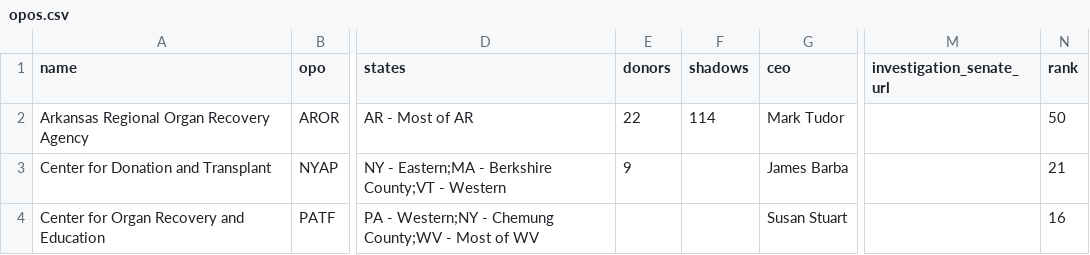
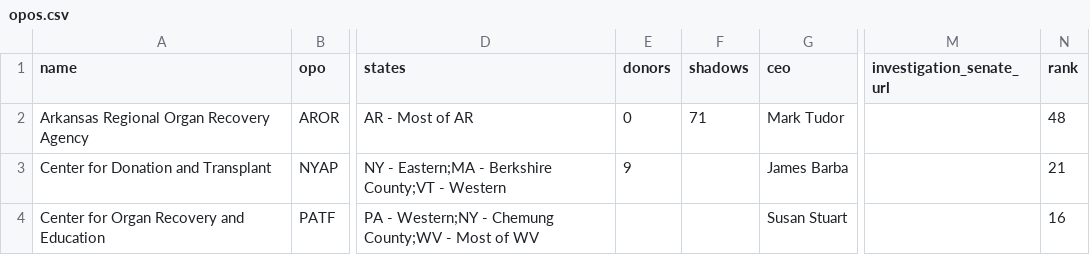
Before and after one commit to organize-org/opo-data, a CSV file: src/data/opos.csv, drawn as a sheet; only a part is shown, gaps mark what is left out; the diff names each change by its address in the sheet, - before the commit and + after, or states it on an @@ line.

Commit message:
Update opos.csv

```diff
--- a/src/data/opos.csv
+++ b/src/data/opos.csv
-E2 (donors): 22
+E2 (donors): 0
-F2 (shadows): 114
+F2 (shadows): 71
-N2 (rank): 50
+N2 (rank): 48
```
